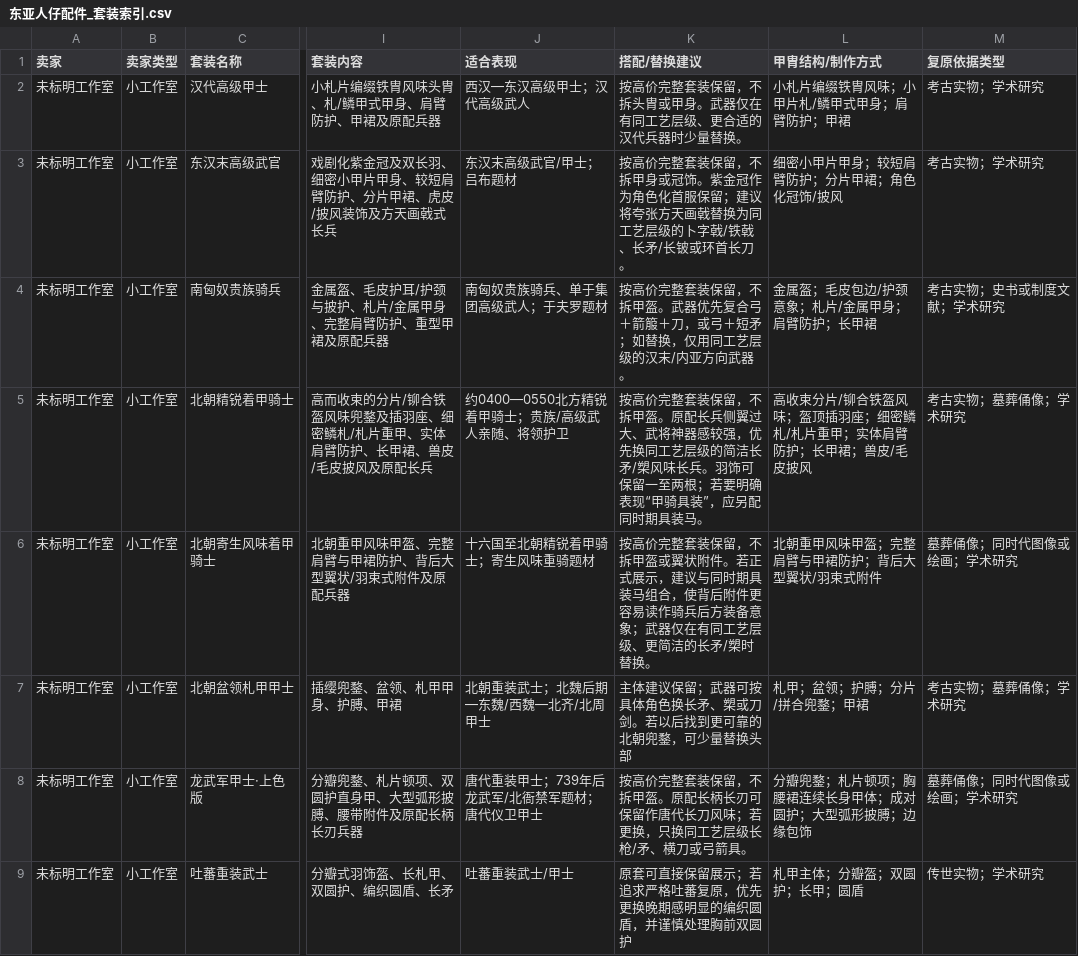
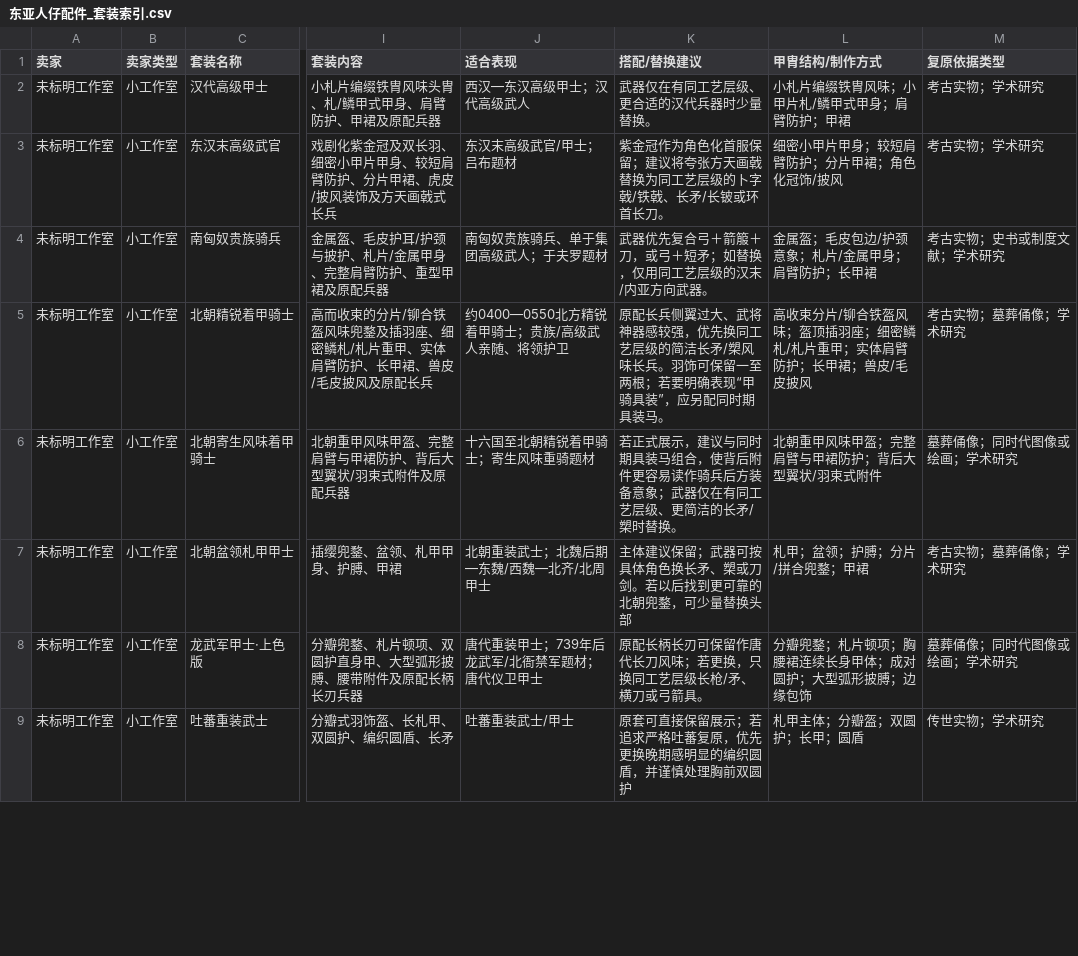
Before and after one commit to changesoy/Historically-Informed-LEGO-Minifigure-Armor-Weapons, a CSV file: CSV同步表格/东亚人仔配件_套装索引.csv, drawn as a sheet; only a part is shown, gaps mark what is left out; the diff covers the shown part only; the diff names each change by its address in the sheet, - before the commit and + after, or states it on an @@ line.

```diff
--- a/CSV同步表格/东亚人仔配件_套装索引.csv
+++ b/CSV同步表格/东亚人仔配件_套装索引.csv
-K2 (搭配/替换建议): 按高价完整套装保留，不拆头胄或甲身。武器仅在有同工艺层级、更合适的汉代兵器时少量替换。
+K2 (搭配/替换建议): 武器仅在有同工艺层级、更合适的汉代兵器时少量替换。
-K3 (搭配/替换建议): 按高价完整套装保留，不拆甲身或冠饰。紫金冠作…
+K3 (搭配/替换建议): 紫金冠作…
-K4 (搭配/替换建议): 按高价完整套装保留，不拆甲盔。武器优先…
+K4 (搭配/替换建议): 武器优先…
-K5 (搭配/替换建议): 按高价完整套装保留，不拆甲盔。原配长兵…
+K5 (搭配/替换建议): 原配长兵…
-K6 (搭配/替换建议): 按高价完整套装保留，不拆甲盔或翼状附件。若正式展…
+K6 (搭配/替换建议): 若正式展…
-K8 (搭配/替换建议): 按高价完整套装保留，不拆甲盔。原配长柄…
+K8 (搭配/替换建议): 原配长柄…
```
Also changed, not shown: 35 edited cells elsewhere in this file, CSV同步表格/东亚人仔配件_快速搭配.csv, CSV同步表格/东亚人仔配件_说明与规则.csv, 20 other files.
